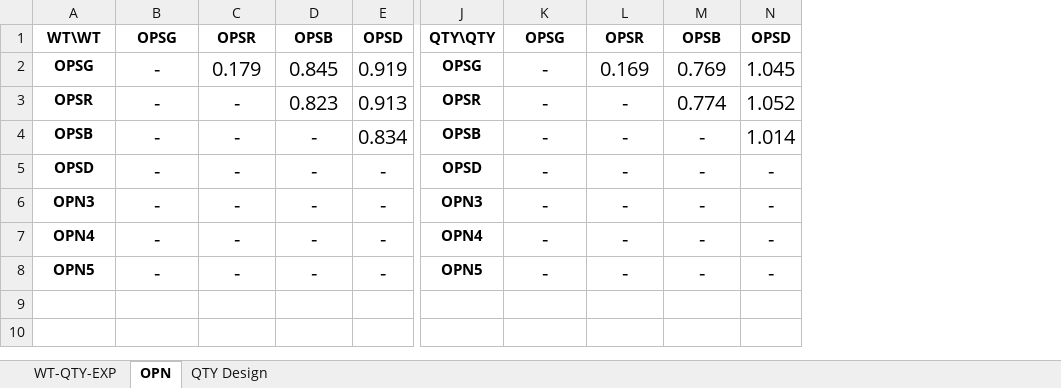
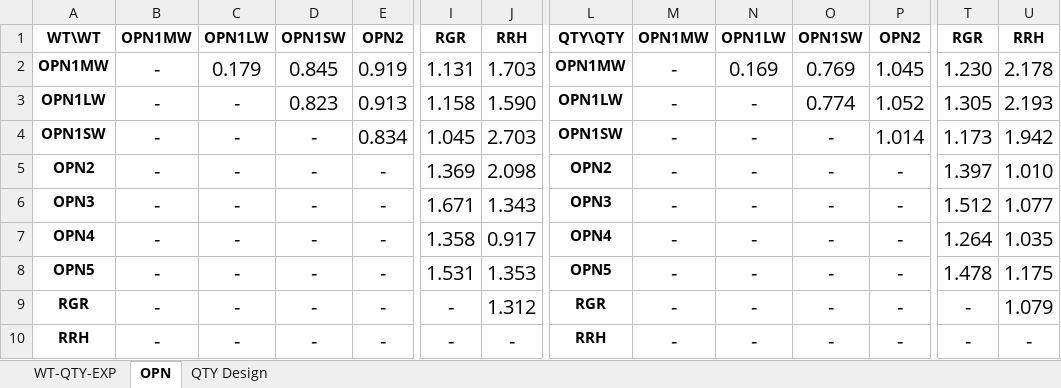
Before and after one commit to SiqiPan2008/Retinylidene-Proteins-QTY, an Excel workbook: QTY Design/Comparison.xlsx, sheet OPN, drawn as a sheet; only a part is shown, gaps mark what is left out; values as stored, in another font and other column widths than the file's, no borders; addresses are those after the commit; rows hold the shown columns only; the diff names each change by its address in the sheet, - before the commit and + after, or states it on an @@ line.

```diff
--- a/QTY Design/Comparison.xlsx (sheet OPN)
+++ b/QTY Design/Comparison.xlsx (sheet OPN)
+column I, rows 1-8: RGR | 1.131 | 1.158 | 1.045 | 1.369 | 1.671 | 1.358 | 1.531
+column J, rows 1-8: RRH | 1.703 | 1.590 | 2.703 | 2.098 | 1.343 | 0.917 | 1.353
+column T, rows 1-8: RGR | 1.230 | 1.305 | 1.173 | 1.397 | 1.512 | 1.264 | 1.478
+column U, rows 1-8: RRH | 2.178 | 2.193 | 1.942 | 1.010 | 1.077 | 1.035 | 1.175
-B1: OPSG
+B1: OPN1MW
-C1: OPSR
+C1: OPN1LW
-D1: OPSB
+D1: OPN1SW
-E1: OPSD
+E1: OPN2
-M1: OPSG
+M1: OPN1MW
-N1: OPSR
+N1: OPN1LW
-O1: OPSB
+O1: OPN1SW
-P1: OPSD
+P1: OPN2
-A2: OPSG
+A2: OPN1MW
-L2: OPSG
+L2: OPN1MW
-A3: OPSR
+A3: OPN1LW
-L3: OPSR
+L3: OPN1LW
-A4: OPSB
+A4: OPN1SW
-L4: OPSB
+L4: OPN1SW
-A5: OPSD
+A5: OPN2
-L5: OPSD
+L5: OPN2
+row 9: RGR | - | - | - | - | - | 1.312 | RGR | - | - | - | - | - | 1.079
+row 10: RRH | - | - | - | - | - | - | RRH | - | - | - | - | - | -
```
Also changed, not shown: 16 other files.
